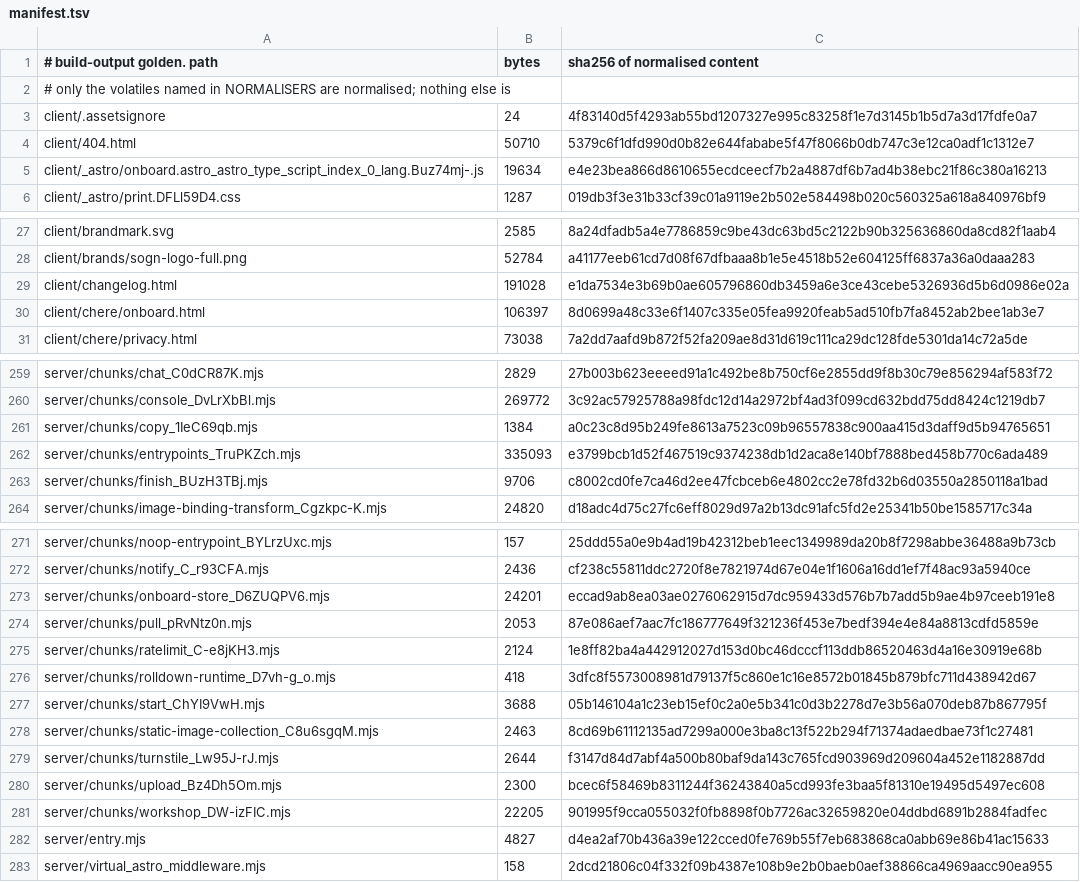
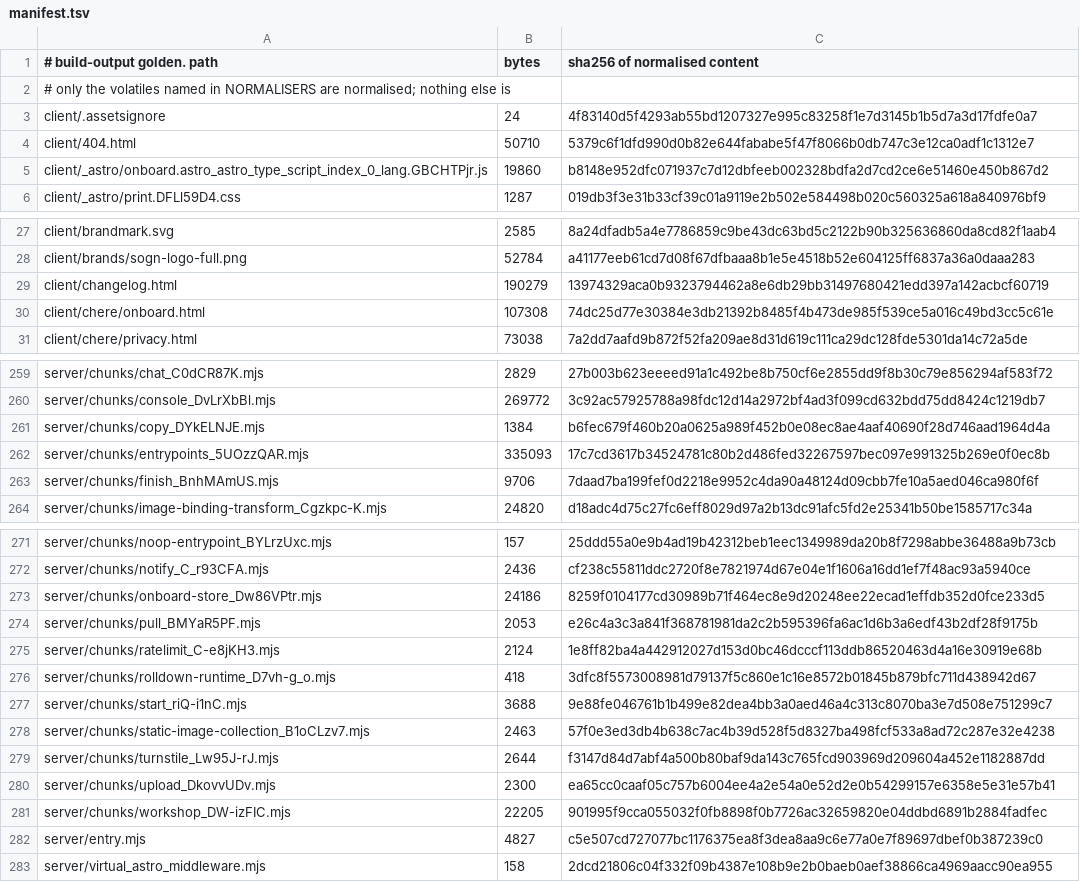
Before and after one commit to Preston2012/winterscode, a TSV file: .goldens/manifest.tsv, drawn as a sheet; only a part is shown, gaps mark what is left out; the diff covers the shown part only.

```diff
--- a/.goldens/manifest.tsv
+++ b/.goldens/manifest.tsv
@@ -4,3 +4,3 @@ client/.assetsignore	24	4f83140d5f4293ab55bd1207327e995c83258f1e7d3145b1b5d7a3d1
 client/404.html	50710	5379c6f1dfd990d0b82e644fababe5f47f8066b0db747c3e12ca0adf1c1312e7
-client/_astro/onboard.astro_astro_type_script_index_0_lang.Buz74mj-.js	19634	e4e23bea866d8610655ecdceecf7b2a4887df6b7ad4b38ebc21f86c380a16213
+client/_astro/onboard.astro_astro_type_script_index_0_lang.GBCHTPjr.js	19860	b8148e952dfc071937c7d12dbfeeb002328bdfa2d7cd2ce6e51460e450b867d2
 client/_astro/print.DFLl59D4.css	1287	019db3f3e31b33cf39c01a9119e2b502e584498b020c560325a618a840976bf9
@@ -28,4 +28,4 @@ client/brandmark.svg	2585	8a24dfadb5a4e7786859c9be43dc63bd5c2122b90b325636860da8
 client/brands/sogn-logo-full.png	52784	a41177eeb61cd7d08f67dfbaaa8b1e5e4518b52e604125ff6837a36a0daaa283
-client/changelog.html	191028	e1da7534e3b69b0ae605796860db3459a6e3ce43cebe5326936d5b6d0986e02a
-client/chere/onboard.html	106397	8d0699a48c33e6f1407c335e05fea9920feab5ad510fb7fa8452ab2bee1ab3e7
+client/changelog.html	190279	13974329aca0b9323794462a8e6db29bb31497680421edd397a142acbcf60719
+client/chere/onboard.html	107308	74dc25d77e30384e3db21392b8485f4b473de985f539ce5a016c49bd3cc5c61e
 client/chere/privacy.html	73038	7a2dd7aafd9b872f52fa209ae8d31d619c111ca29dc128fde5301da14c72a5de
@@ -260,5 +260,5 @@ server/chunks/chat_C0dCR87K.mjs	2829	27b003b623eeeed91a1c492be8b750cf6e2855dd9f8
 server/chunks/console_DvLrXbBl.mjs	269772	3c92ac57925788a98fdc12d14a2972bf4ad3f099cd632bdd75dd8424c1219db7
-server/chunks/copy_1IeC69qb.mjs	1384	a0c23c8d95b249fe8613a7523c09b96557838c900aa415d3daff9d5b94765651
-server/chunks/entrypoints_TruPKZch.mjs	335093	e3799bcb1d52f467519c9374238db1d2aca8e140bf7888bed458b770c6ada489
-server/chunks/finish_BUzH3TBj.mjs	9706	c8002cd0fe7ca46d2ee47fcbceb6e4802cc2e78fd32b6d03550a2850118a1bad
+server/chunks/copy_DYkELNJE.mjs	1384	b6fec679f460b20a0625a989f452b0e08ec8ae4aaf40690f28d746aad1964d4a
+server/chunks/entrypoints_5UOzzQAR.mjs	335093	17c7cd3617b34524781c80b2d486fed32267597bec097e991325b269e0f0ec8b
+server/chunks/finish_BnhMAmUS.mjs	9706	7daad7ba199fef0d2218e9952c4da90a48124d09cbb7fe10a5aed046ca980f6f
 server/chunks/image-binding-transform_Cgzkpc-K.mjs	24820	d18adc4d75c27fc6eff8029d97a2b13dc91afc5fd2e25341b50be1585717c34a
@@ -272,12 +272,12 @@ server/chunks/noop-entrypoint_BYLrzUxc.mjs	157	25ddd55a0e9b4ad19b42312beb1eec134
 server/chunks/notify_C_r93CFA.mjs	2436	cf238c55811ddc2720f8e7821974d67e04e1f1606a16dd1ef7f48ac93a5940ce
-server/chunks/onboard-store_D6ZUQPV6.mjs	24201	eccad9ab8ea03ae0276062915d7dc959433d576b7b7add5b9ae4b97ceeb191e8
-server/chunks/pull_pRvNtz0n.mjs	2053	87e086aef7aac7fc186777649f321236f453e7bedf394e4e84a8813cdfd5859e
+server/chunks/onboard-store_Dw86VPtr.mjs	24186	8259f0104177cd30989b71f464ec8e9d20248ee22ecad1effdb352d0fce233d5
+server/chunks/pull_BMYaR5PF.mjs	2053	e26c4a3c3a841f368781981da2c2b595396fa6ac1d6b3a6edf43b2df28f9175b
 server/chunks/ratelimit_C-e8jKH3.mjs	2124	1e8ff82ba4a442912027d153d0bc46dcccf113ddb86520463d4a16e30919e68b
 server/chunks/rolldown-runtime_D7vh-g_o.mjs	418	3dfc8f5573008981d79137f5c860e1c16e8572b01845b879bfc711d438942d67
-server/chunks/start_ChYI9VwH.mjs	3688	05b146104a1c23eb15ef0c2a0e5b341c0d3b2278d7e3b56a070deb87b867795f
-server/chunks/static-image-collection_C8u6sgqM.mjs	2463	8cd69b61112135ad7299a000e3ba8c13f522b294f71374adaedbae73f1c27481
+server/chunks/start_riQ-i1nC.mjs	3688	9e88fe046761b1b499e82dea4bb3a0aed46a4c313c8070ba3e7d508e751299c7
+server/chunks/static-image-collection_B1oCLzv7.mjs	2463	57f0e3ed3db4b638c7ac4b39d528f5d8327ba498fcf533a8ad72c287e32e4238
 server/chunks/turnstile_Lw95J-rJ.mjs	2644	f3147d84d7abf4a500b80baf9da143c765fcd903969d209604a452e1182887dd
-server/chunks/upload_Bz4Dh5Om.mjs	2300	bcec6f58469b8311244f36243840a5cd993fe3baa5f81310e19495d5497ec608
+server/chunks/upload_DkovvUDv.mjs	2300	ea65cc0caaf05c757b6004ee4a2e54a0e52d2e0b54299157e6358e5e31e57b41
 server/chunks/workshop_DW-izFIC.mjs	22205	901995f9cca055032f0fb8898f0b7726ac32659820e04ddbd6891b2884fadfec
-server/entry.mjs	4827	d4ea2af70b436a39e122cced0fe769b55f7eb683868ca0abb69e86b41ac15633
+server/entry.mjs	4827	c5e507cd727077bc1176375ea8f3dea8aa9c6e77a0e7f89697dbef0b387239c0
 server/virtual_astro_middleware.mjs	158	2dcd21806c04f332f09b4387e108b9e2b0baeb0aef38866ca4969aacc90ea955
```
Also changed, not shown: 2 edited cells elsewhere in this file, 2 other files.
